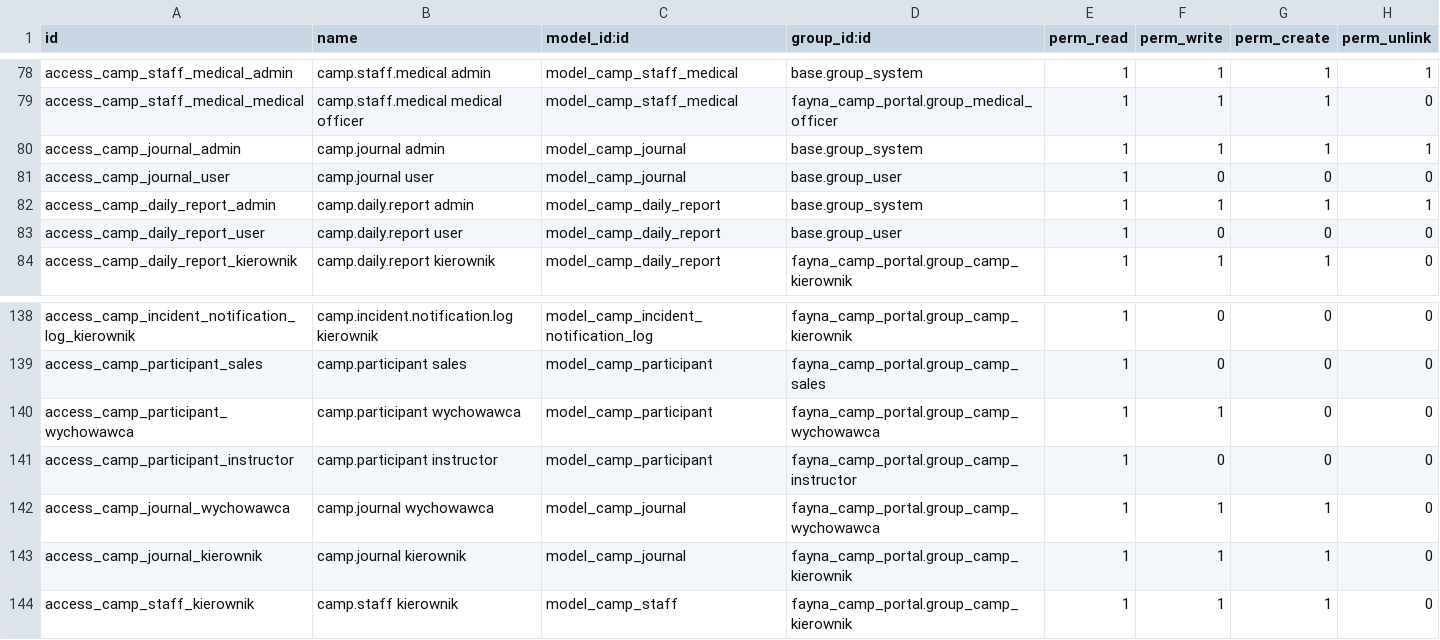
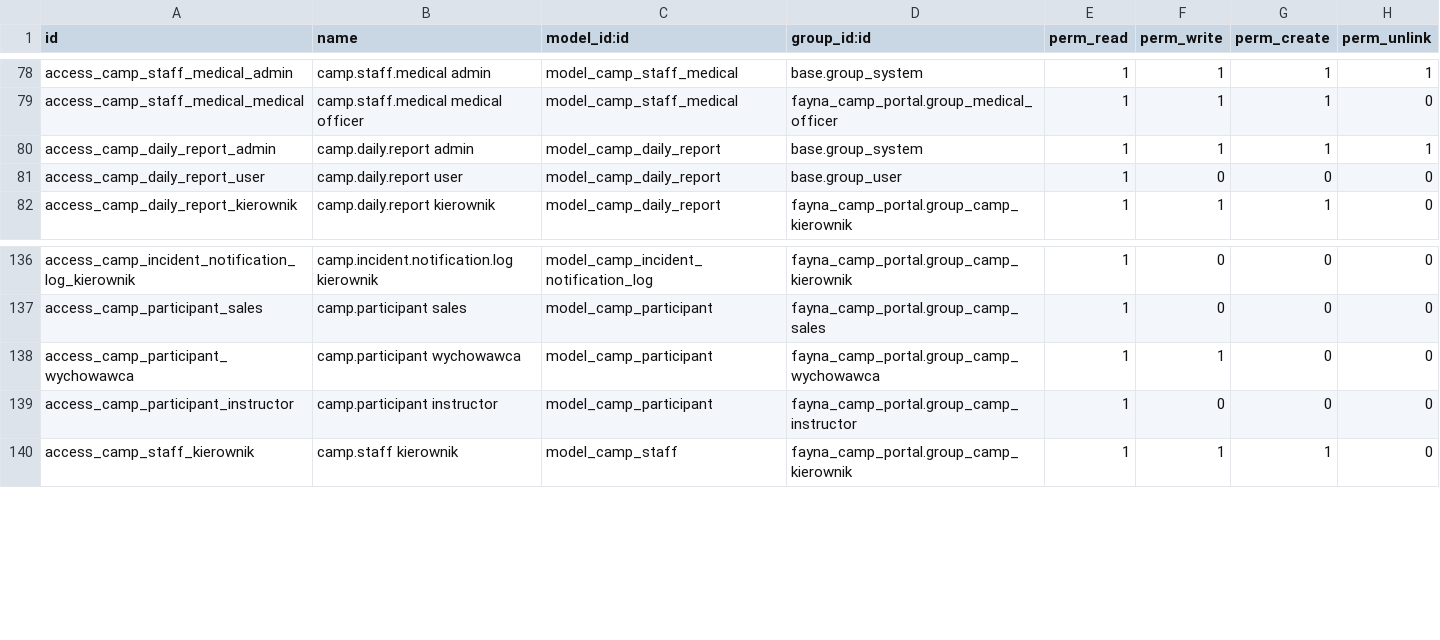
Before and after one commit to fayna-digital/fayna-campscout, a CSV file: security/ir.model.access.csv, drawn as a sheet; only a part is shown, gaps mark what is left out; the diff names each change by its address in the sheet, - before the commit and + after, or states it on an @@ line.

Commit message:
reuse(S1 pair2): merge camp.journal into camp.daily.report
Per STEP1_TZ (EARS S1-1..S1-5):
- keeper gains active + the 7y retention archive cron, and the cron is
  now actually WIRED (in camp.journal the archive method was dead code -
  no ir.cron record ever called it);
- camp.report autofill re-sourced from submitted daily reports
  (program = rano/popoludnie/wieczor per day; adverse = health_incidents)
  instead of the deleted journal categories;
- journal model, 3 record rules, 4 ACL rows, views+action+menuitem and
  the mail auto-subscribe inherit are gone; non-provenance git grep = 0;
- migrations/17.0.4.1.3: journal entries appended into the matching
  day's kierownik_notes (draft report created when missing), attachments
  re-parented; pure SQL;
- new test locks the archive cron (8y-old report archived, fresh stays).

Semantics diff (S1-4): per-entry categories collapse - incidents/medical
live in incident.card/emergency flows, weather in report.weather; the
wychowawca note flow was NEVER on journal (it lives on
fayna.camp.dziennik.note - verified against role tests).

Manifest 17.0.4.1.3. Full suite: 226/226 green, fresh -i clean.

```diff
--- a/security/ir.model.access.csv
+++ b/security/ir.model.access.csv
-row 80: access_camp_journal_admin | camp.journal admin | model_camp_journal | base.group_system | 1 | 1 | 1 | 1
-row 81: access_camp_journal_user | camp.journal user | model_camp_journal | base.group_user | 1 | 0 | 0 | 0
-row 142: access_camp_journal_wychowawca | camp.journal wychowawca | model_camp_journal | fayna_camp_portal.group_camp_wychowawca | 1 | 1 | 1 | 0
-row 143: access_camp_journal_kierownik | camp.journal kierownik | model_camp_journal | fayna_camp_portal.group_camp_kierownik | 1 | 1 | 1 | 0
```
Also changed, not shown: 14 other files.
